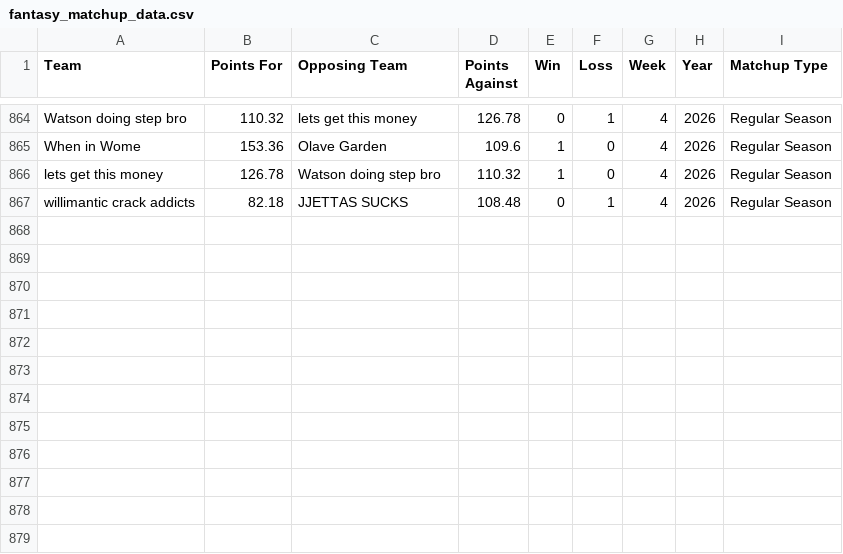
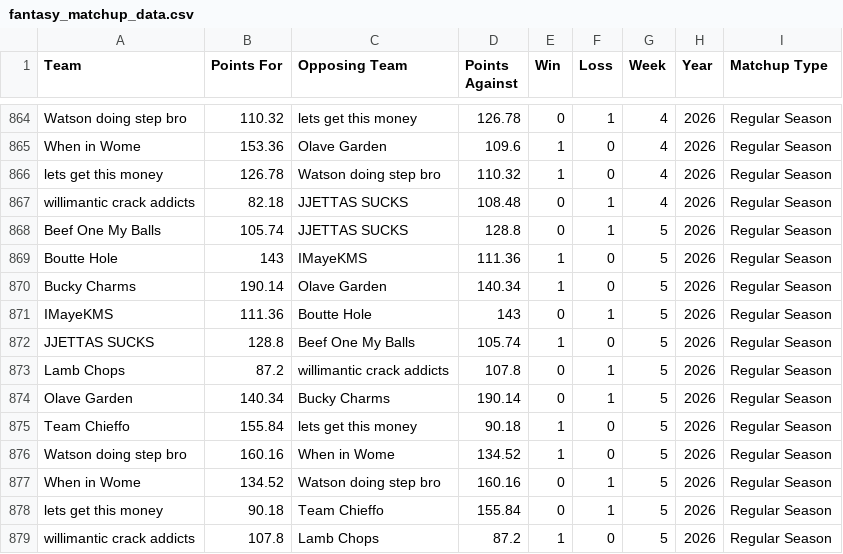
Before and after one commit to arc70827/fantasy-app, a CSV file: data/fantasy_matchup_data.csv, drawn as a sheet; only a part is shown, gaps mark what is left out; the diff names each change by its address in the sheet, - before the commit and + after, or states it on an @@ line.

```diff
--- a/data/fantasy_matchup_data.csv
+++ b/data/fantasy_matchup_data.csv
+row 868: Beef One My Balls | 105.74 | JJETTAS SUCKS | 128.8 | 0 | 1 | 5 | 2026 | Regular Season
+row 869: Boutte Hole | 143 | IMayeKMS | 111.36 | 1 | 0 | 5 | 2026 | Regular Season
+row 870: Bucky Charms | 190.14 | Olave Garden | 140.34 | 1 | 0 | 5 | 2026 | Regular Season
+row 871: IMayeKMS | 111.36 | Boutte Hole | 143 | 0 | 1 | 5 | 2026 | Regular Season
+row 872: JJETTAS SUCKS | 128.8 | Beef One My Balls | 105.74 | 1 | 0 | 5 | 2026 | Regular Season
+row 873: Lamb Chops | 87.2 | willimantic crack addicts | 107.8 | 0 | 1 | 5 | 2026 | Regular Season
+row 874: Olave Garden | 140.34 | Bucky Charms | 190.14 | 0 | 1 | 5 | 2026 | Regular Season
+row 875: Team Chieffo | 155.84 | lets get this money | 90.18 | 1 | 0 | 5 | 2026 | Regular Season
+row 876: Watson doing step bro | 160.16 | When in Wome | 134.52 | 1 | 0 | 5 | 2026 | Regular Season
+row 877: When in Wome | 134.52 | Watson doing step bro | 160.16 | 0 | 1 | 5 | 2026 | Regular Season
+row 878: lets get this money | 90.18 | Team Chieffo | 155.84 | 0 | 1 | 5 | 2026 | Regular Season
+row 879: willimantic crack addicts | 107.8 | Lamb Chops | 87.2 | 1 | 0 | 5 | 2026 | Regular Season
```
Also changed, not shown: data/fantasy_manager_data.csv, 1 other file.
